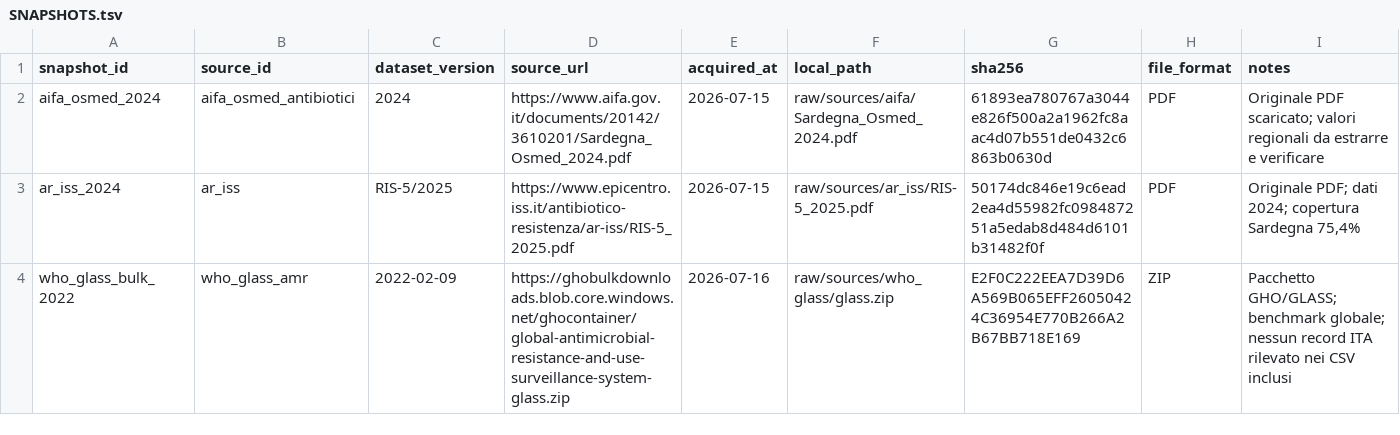
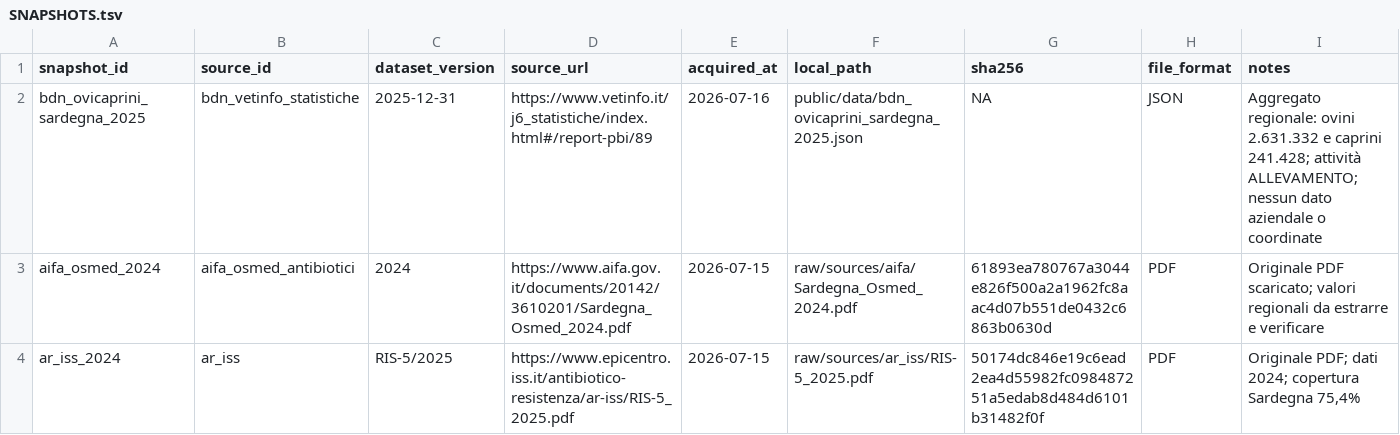
Before and after one commit to aguaraglia/sardinia-one-health-amr-atlas, a TSV file: metadata/SNAPSHOTS.tsv, drawn as a sheet; only a part is shown; the shorter side is filled out with more unchanged rows.

```diff
--- a/metadata/SNAPSHOTS.tsv
+++ b/metadata/SNAPSHOTS.tsv
@@ -1,2 +1,3 @@
 snapshot_id	 source_id	 dataset_version	 source_url	 acquired_at	 local_path	 sha256	 file_format	 notes
+bdn_ovicaprini_sardegna_2025	bdn_vetinfo_statistiche	2025-12-31	https://www.vetinfo.it/j6_statistiche/index.html#/report-pbi/89	2026-07-16	public/data/bdn_ovicaprini_sardegna_2025.json	NA	JSON	Aggregato regionale: ovini 2.631.332 e caprini 241.428; attività ALLEVAMENTO; nessun dato aziendale o coordinate
 aifa_osmed_2024	aifa_osmed_antibiotici	2024	https://www.aifa.gov.it/documents/20142/3610201/Sardegna_Osmed_2024.pdf	2026-07-15	raw/sources/aifa/Sardegna_Osmed_2024.pdf	61893ea780767a3044e826f500a2a1962fc8aac4d07b551de0432c6863b0630d	PDF	Originale PDF scaricato; valori regionali da estrarre e verificare
```
Also changed, not shown: metadata/SOURCES.tsv, 5 other files.
